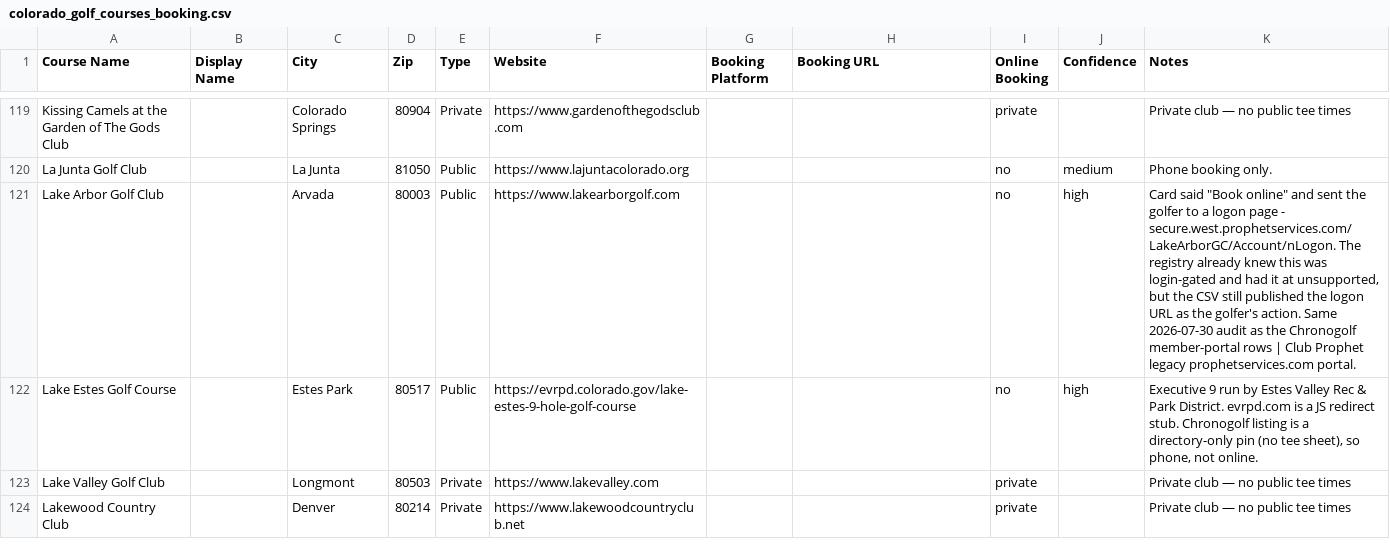
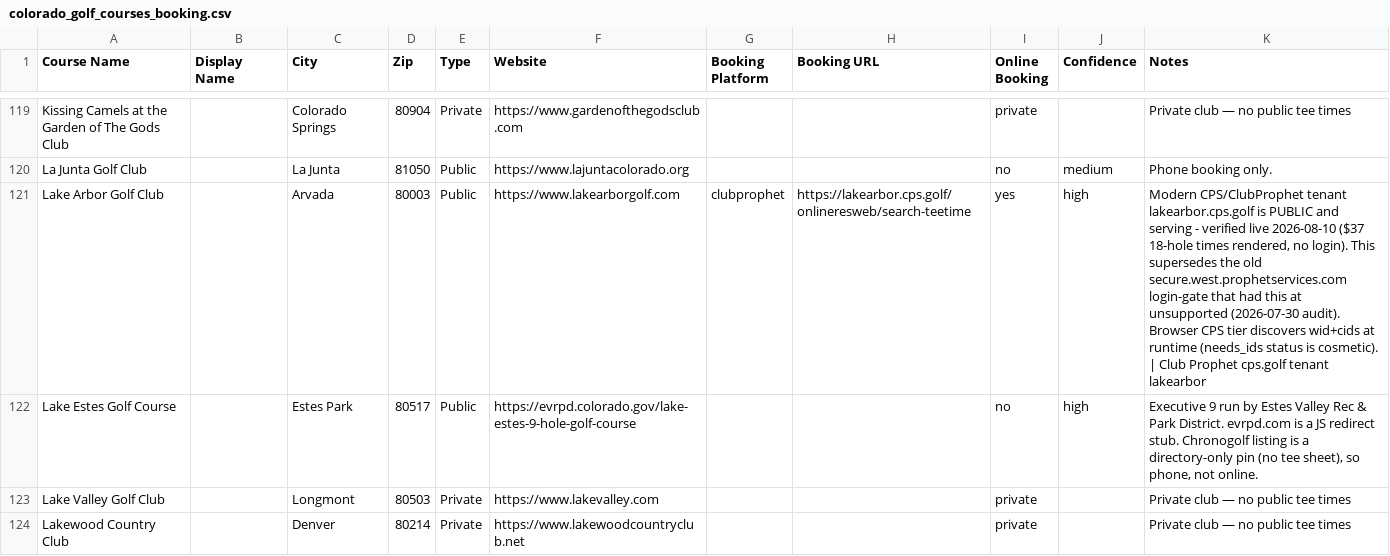
Before and after one commit to OneTeeApp/onetee-scraper, a CSV file: colorado_golf_courses_booking.csv, drawn as a sheet; only a part is shown, gaps mark what is left out.

Commit message:
lake-arbor: onboard as clubprophet (public cps.golf tenant lakearbor, was unsupported)

```diff
--- a/colorado_golf_courses_booking.csv
+++ b/colorado_golf_courses_booking.csv
@@ -120,3 +120,3 @@ Kissing Camels at the Garden of The Gods Club,,Colorado Springs,80904,Private,ht
 La Junta Golf Club,,La Junta,81050,Public,https://www.lajuntacolorado.org,,,no,medium,Phone booking only.
-Lake Arbor Golf Club,,Arvada,80003,Public,https://www.lakearborgolf.com,,,no,high,"Card said ""Book online"" and sent the golfer to a logon page - secure.west.prophetservices.com/LakeArborGC/Account/nLogon. The registry already knew this was login-gated and had it at unsupported, but the CSV still published the logon URL as the golfer's action. Same 2026-07-30 audit as the Chronogolf member-portal rows | Club Prophet legacy prophetservices.com portal."
+Lake Arbor Golf Club,,Arvada,80003,Public,https://www.lakearborgolf.com,clubprophet,https://lakearbor.cps.golf/onlineresweb/search-teetime,yes,high,"Modern CPS/ClubProphet tenant lakearbor.cps.golf is PUBLIC and serving - verified live 2026-08-10 ($37 18-hole times rendered, no login). This supersedes the old secure.west.prophetservices.com login-gate that had this at unsupported (2026-07-30 audit). Browser CPS tier discovers wid+cids at runtime (needs_ids status is cosmetic). | Club Prophet cps.golf tenant lakearbor"
 Lake Estes Golf Course,,Estes Park,80517,Public,https://evrpd.colorado.gov/lake-estes-9-hole-golf-course,,,no,high,"Executive 9 run by Estes Valley Rec & Park District. evrpd.com is a JS redirect stub. Chronogolf listing is a directory-only pin (no tee sheet), so phone, not online."
```
Also changed, not shown: 1 other file.
